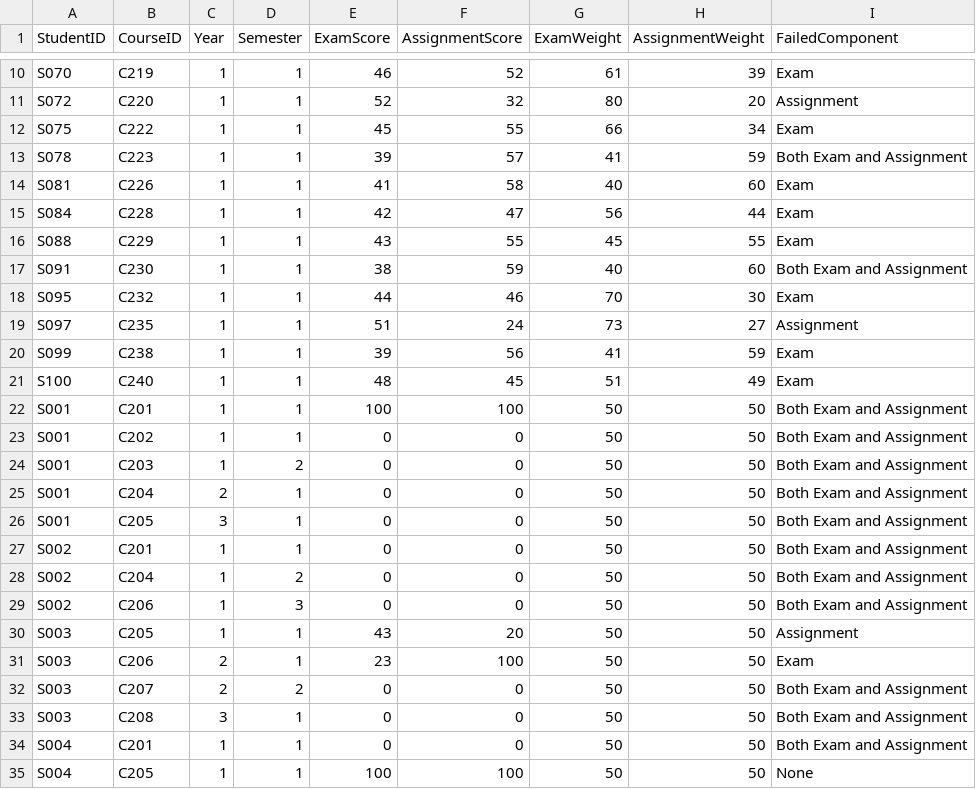
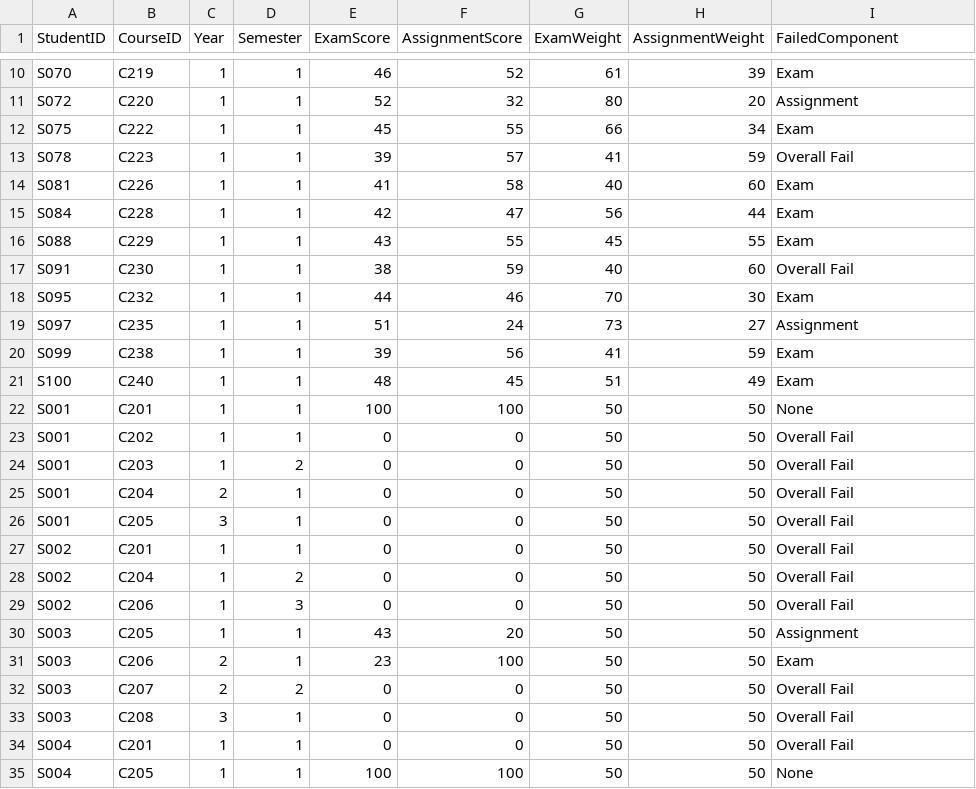
Before and after one commit to Raiden2309/OODJ-Assignment, a CSV file: data/student_enrolled_courses.csv, drawn as a sheet; only a part is shown, gaps mark what is left out.

Commit message:
completed RequestEnrollCRP feature for students to enroll in CRPs (if eligible)
standardised the designs of GenerateAPReport & CheckRecoveryEligibility to match the other UIs

```diff
--- a/data/student_enrolled_courses.csv
+++ b/data/student_enrolled_courses.csv
@@ -12,3 +12,3 @@ S072,C220,1,1,52,32,80,20,Assignment
 S075,C222,1,1,45,55,66,34,Exam
-S078,C223,1,1,39,57,41,59,Both Exam and Assignment
+S078,C223,1,1,39,57,41,59,Overall Fail
 S081,C226,1,1,41,58,40,60,Exam
@@ -16,3 +16,3 @@ S084,C228,1,1,42,47,56,44,Exam
 S088,C229,1,1,43,55,45,55,Exam
-S091,C230,1,1,38,59,40,60,Both Exam and Assignment
+S091,C230,1,1,38,59,40,60,Overall Fail
 S095,C232,1,1,44,46,70,30,Exam
@@ -21,15 +21,15 @@ S099,C238,1,1,39,56,41,59,Exam
 S100,C240,1,1,48,45,51,49,Exam
-S001,C201,1,1,100,100,50,50,Both Exam and Assignment
-S001,C202,1,1,0,0,50,50,Both Exam and Assignment
-S001,C203,1,2,0,0,50,50,Both Exam and Assignment
-S001,C204,2,1,0,0,50,50,Both Exam and Assignment
-S001,C205,3,1,0,0,50,50,Both Exam and Assignment
-S002,C201,1,1,0,0,50,50,Both Exam and Assignment
-S002,C204,1,2,0,0,50,50,Both Exam and Assignment
-S002,C206,1,3,0,0,50,50,Both Exam and Assignment
+S001,C201,1,1,100,100,50,50,None
+S001,C202,1,1,0,0,50,50,Overall Fail
+S001,C203,1,2,0,0,50,50,Overall Fail
+S001,C204,2,1,0,0,50,50,Overall Fail
+S001,C205,3,1,0,0,50,50,Overall Fail
+S002,C201,1,1,0,0,50,50,Overall Fail
+S002,C204,1,2,0,0,50,50,Overall Fail
+S002,C206,1,3,0,0,50,50,Overall Fail
 S003,C205,1,1,43,20,50,50,Assignment
 S003,C206,2,1,23,100,50,50,Exam
-S003,C207,2,2,0,0,50,50,Both Exam and Assignment
-S003,C208,3,1,0,0,50,50,Both Exam and Assignment
-S004,C201,1,1,0,0,50,50,Both Exam and Assignment
+S003,C207,2,2,0,0,50,50,Overall Fail
+S003,C208,3,1,0,0,50,50,Overall Fail
+S004,C201,1,1,0,0,50,50,Overall Fail
 S004,C205,1,1,100,100,50,50,None
```
Also changed, not shown: data/recommendation_entry.csv, 5 other files.
